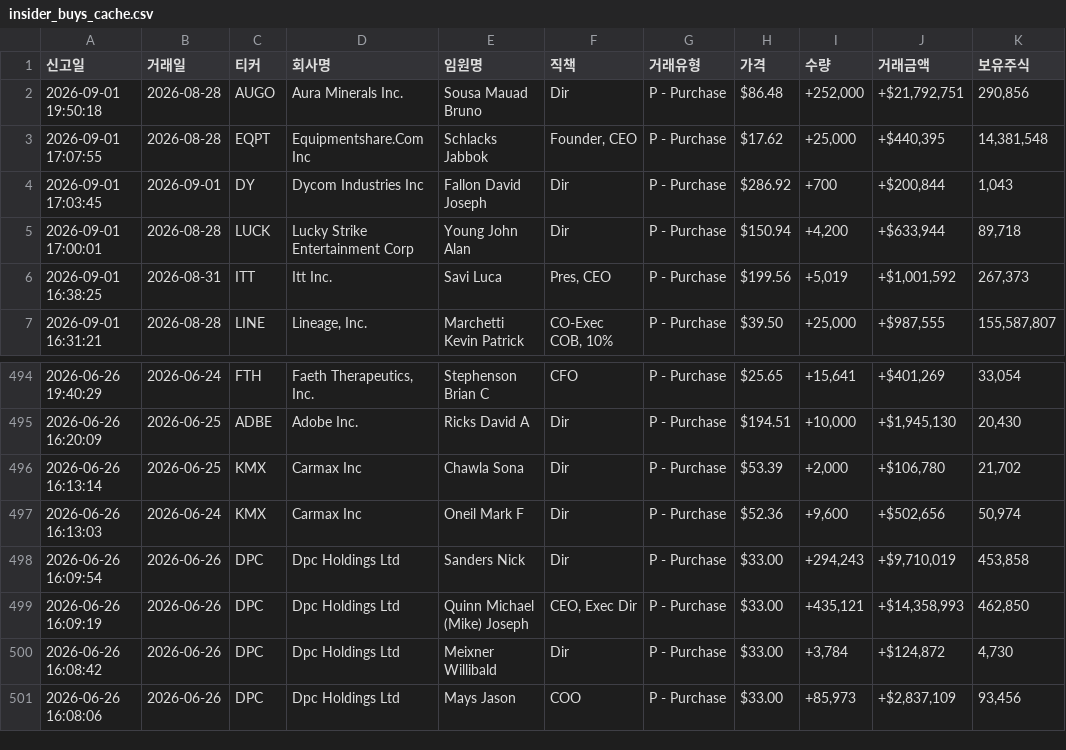
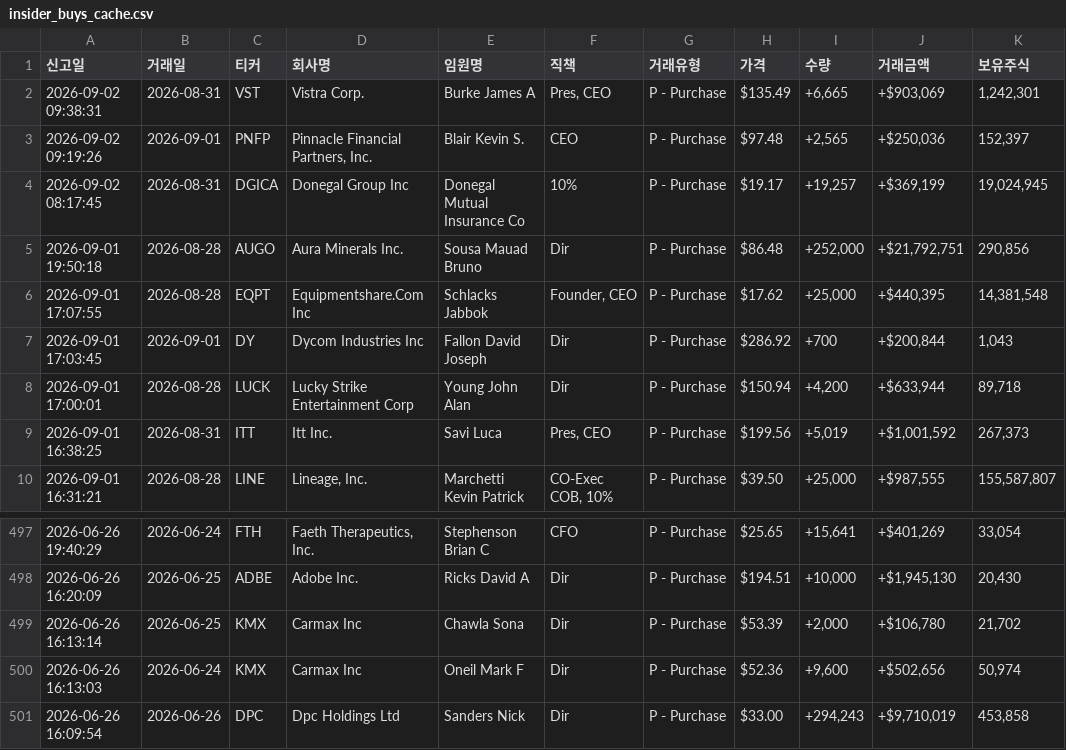
Before and after one commit to dicacros-gif/claude, a CSV file: data/insider_buys_cache.csv, drawn as a sheet; only a part is shown, gaps mark what is left out.

```diff
--- a/data/insider_buys_cache.csv
+++ b/data/insider_buys_cache.csv
@@ -1,2 +1,5 @@
 신고일,거래일,티커,회사명,임원명,직책,거래유형,가격,수량,거래금액,보유주식
+2026-09-02 09:38:31,2026-08-31,VST,Vistra Corp.,Burke James A,"Pres, CEO",P - Purchase,$135.49,"+6,665","+$903,069","1,242,301"
+2026-09-02 09:19:26,2026-09-01,PNFP,"Pinnacle Financial Partners, Inc.",Blair Kevin S.,CEO,P - Purchase,$97.48,"+2,565","+$250,036","152,397"
+2026-09-02 08:17:45,2026-08-31,DGICA,Donegal Group Inc,Donegal Mutual Insurance Co,10%,P - Purchase,$19.17,"+19,257","+$369,199","19,024,945"
 2026-09-01 19:50:18,2026-08-28,AUGO,Aura Minerals Inc.,Sousa Mauad Bruno,Dir,P - Purchase,$86.48,"+252,000","+$21,792,751","290,856"
@@ -498,4 +501 @@
 2026-06-26 16:09:54,2026-06-26,DPC,Dpc Holdings Ltd,Sanders Nick,Dir,P - Purchase,$33.00,"+294,243","+$9,710,019","453,858"
-2026-06-26 16:09:19,2026-06-26,DPC,Dpc Holdings Ltd,Quinn Michael (Mike) Joseph,"CEO, Exec Dir",P - Purchase,$33.00,"+435,121","+$14,358,993","462,850"
-2026-06-26 16:08:42,2026-06-26,DPC,Dpc Holdings Ltd,Meixner Willibald,Dir,P - Purchase,$33.00,"+3,784","+$124,872","4,730"
-2026-06-26 16:08:06,2026-06-26,DPC,Dpc Holdings Ltd,Mays Jason,COO,P - Purchase,$33.00,"+85,973","+$2,837,109","93,456"
```
Also changed, not shown: 5 other files.
